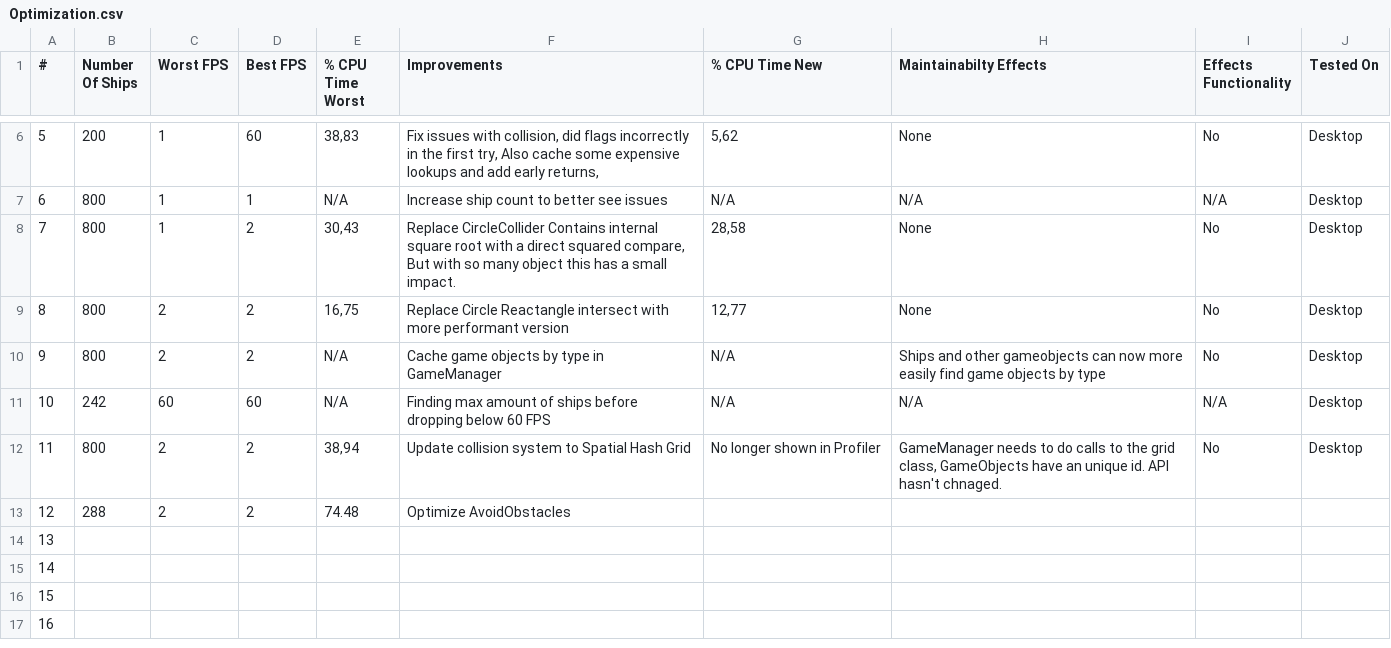
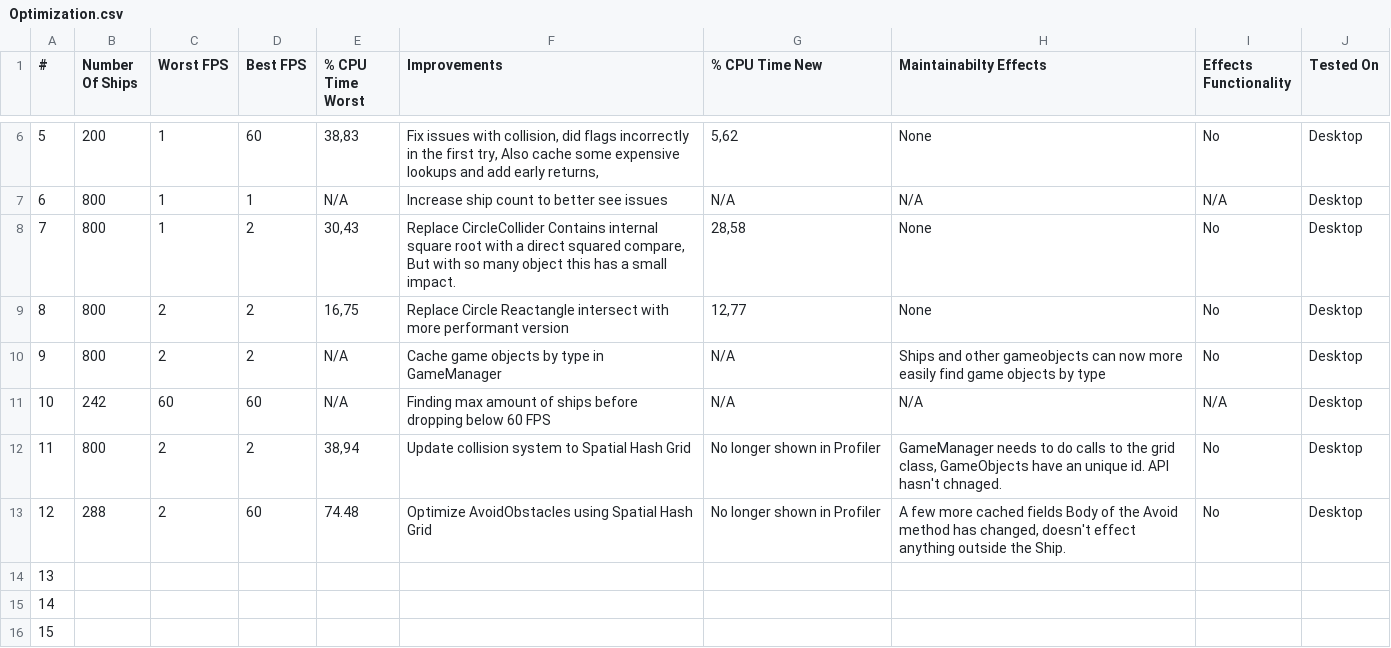
Before and after one commit to Foxxite/GameDevSamples, a CSV file: Samples/8. Optimization/Optimization.csv, drawn as a sheet; only a part is shown, gaps mark what is left out; the shorter side is filled out with more unchanged rows.

Commit message:
Use Spatial Grid for obstacle avoidance

```diff
--- a/Samples/8. Optimization/Optimization.csv
+++ b/Samples/8. Optimization/Optimization.csv
@@ -12,3 +12,3 @@
 11;800;2;2;38,94;Update collision system to Spatial Hash Grid;No longer shown in Profiler;GameManager needs to do calls to the grid class, GameObjects have an unique id. API hasn't chnaged.;No;Desktop
-12;288;2;2;74.48;Optimize AvoidObstacles;;;;
+12;288;2;60;74.48;Optimize AvoidObstacles using Spatial Hash Grid;No longer shown in Profiler;A few more cached fields Body of the Avoid method has changed, doesn't effect anything outside the Ship.;No;Desktop
 13;;;;;;;;;
```
Also changed, not shown: 3 other files.
